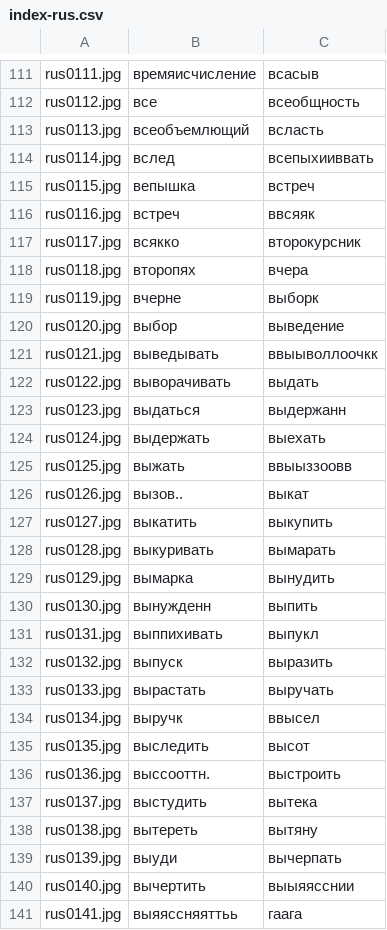
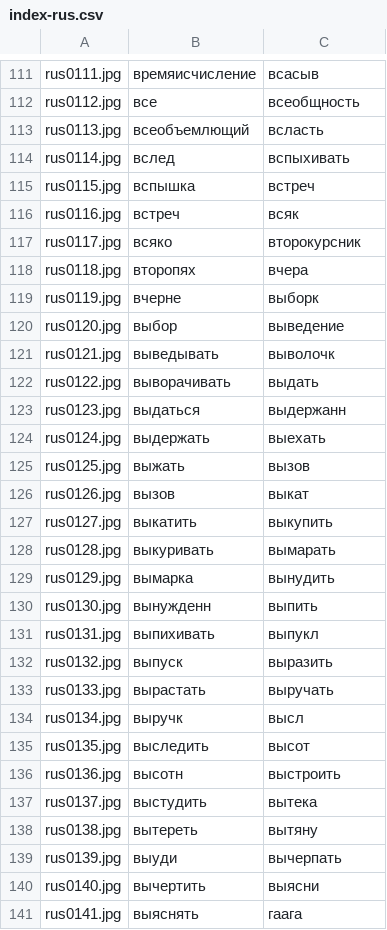
Before and after one commit to balta2ar/srs-toolbelt, a CSV file: yatetradki/uitools/index/index-rus.csv, drawn as a sheet; only a part is shown, gaps mark what is left out; the diff covers the shown part only.

Commit message:
index: fix rus

```diff
--- a/yatetradki/uitools/index/index-rus.csv
+++ b/yatetradki/uitools/index/index-rus.csv
@@ -113,6 +113,6 @@ rus0112.jpg,все,всеобщность
 rus0113.jpg,всеобъемлющий,всласть
-rus0114.jpg,вслед,всепыхииввать
-rus0115.jpg,вепышка,встреч
-rus0116.jpg,встреч,ввсяяк
-rus0117.jpg,всякко,второкурсник
+rus0114.jpg,вслед,вспыхивать
+rus0115.jpg,вспышка,встреч
+rus0116.jpg,встреч,всяк
+rus0117.jpg,всяко,второкурсник
 rus0118.jpg,второпях,вчера
@@ -120,3 +120,3 @@ rus0119.jpg,вчерне,выборк
 rus0120.jpg,выбор,выведение
-rus0121.jpg,выведывать,ввыыволлоочкк
+rus0121.jpg,выведывать,выволочк
 rus0122.jpg,выворачивать,выдать
@@ -124,4 +124,4 @@ rus0123.jpg,выдаться,выдержанн
 rus0124.jpg,выдержать,выехать
-rus0125.jpg,выжать,ввыыззоовв
-rus0126.jpg,вызов..,выкат
+rus0125.jpg,выжать,вызов
+rus0126.jpg,вызов,выкат
 rus0127.jpg,выкатить,выкупить
@@ -130,8 +130,8 @@ rus0129.jpg,вымарка,вынудить
 rus0130.jpg,вынужденн,выпить
-rus0131.jpg,выппихивать,выпукл
+rus0131.jpg,выпихивать,выпукл
 rus0132.jpg,выпуск,выразить
 rus0133.jpg,вырастать,выручать
-rus0134.jpg,выручк,ввысел
+rus0134.jpg,выручк,высл
 rus0135.jpg,выследить,высот
-rus0136.jpg,выссооттн.,выстроить
+rus0136.jpg,высотн,выстроить
 rus0137.jpg,выстудить,вытека
@@ -139,3 +139,3 @@ rus0138.jpg,вытереть,вытяну
 rus0139.jpg,выуди,вычерпать
-rus0140.jpg,вычертить,выыяясснии
-rus0141.jpg,выяяссняяттьь,гаага
+rus0140.jpg,вычертить,выясни
+rus0141.jpg,выяснять,гаага
```
Also changed, not shown: 21 edited cells elsewhere in this file.
